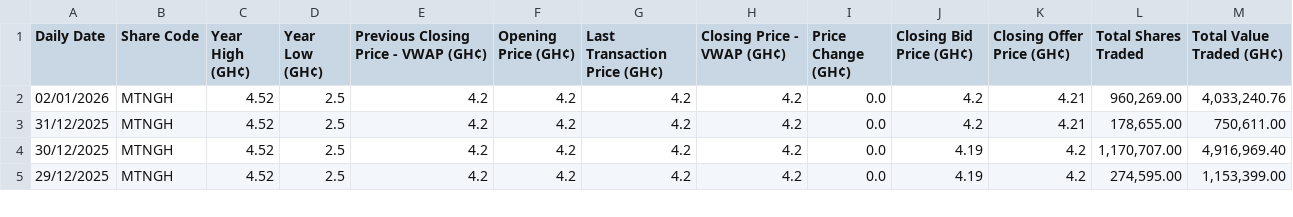
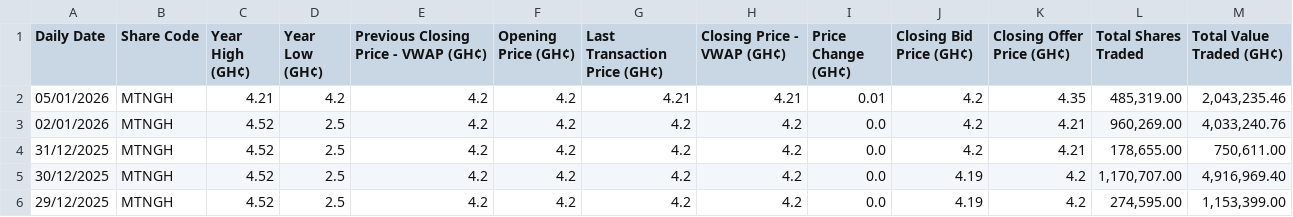
Before and after one commit to NanaMartinson/gse-market-watch, a CSV file: seeds/MTNGH.csv, drawn as a sheet; only a part is shown.

```diff
--- a/seeds/MTNGH.csv
+++ b/seeds/MTNGH.csv
@@ -1,2 +1,3 @@
 Daily Date,Share Code,Year High (GH¢),Year Low (GH¢),Previous Closing Price - VWAP (GH¢),Opening Price (GH¢),Last Transaction Price (GH¢),Closing Price - VWAP (GH¢),Price Change (GH¢),Closing Bid Price (GH¢),Closing Offer Price (GH¢),Total Shares Traded,Total Value Traded (GH¢)
+05/01/2026,MTNGH,4.21,4.2,4.2,4.2,4.21,4.21,0.01,4.2,4.35,"485,319.00","2,043,235.46"
 02/01/2026,MTNGH,4.52,2.5,4.2,4.2,4.2,4.2,0.0,4.2,4.21,"960,269.00","4,033,240.76"
```
Also changed, not shown: seeds/BOPP.csv, seeds/GCB.csv, 35 other files.
